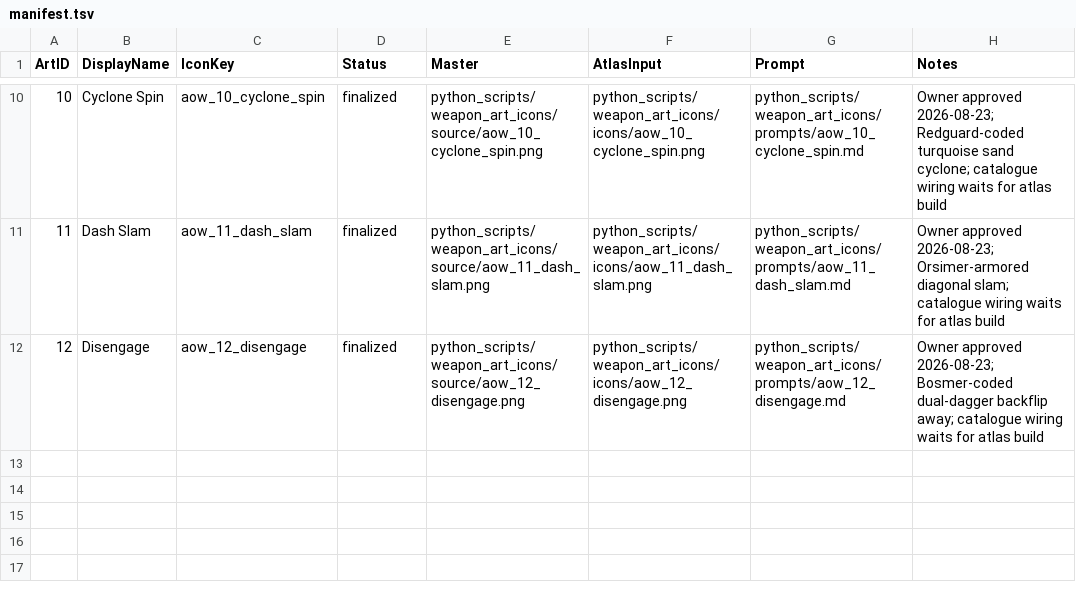
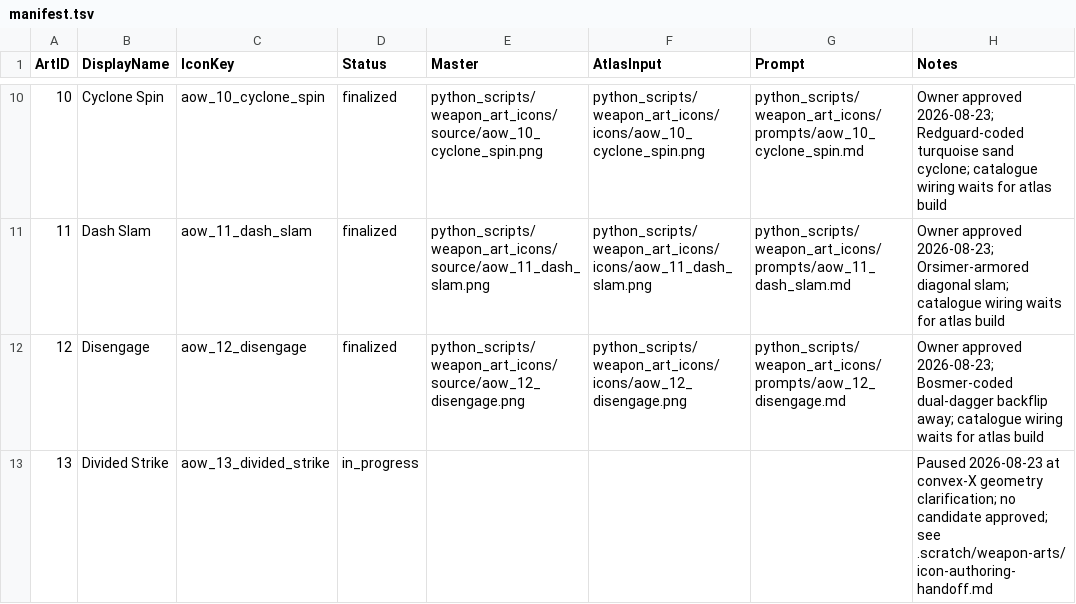
Before and after one commit to Leit-motif/Skyrim_SpellHotbar2, a TSV file: python_scripts/weapon_art_icons/manifest.tsv, drawn as a sheet; only a part is shown, gaps mark what is left out.

Commit message:
Record weapon icon authoring handoff

```diff
--- a/python_scripts/weapon_art_icons/manifest.tsv
+++ b/python_scripts/weapon_art_icons/manifest.tsv
@@ -12 +12,2 @@ ArtID	DisplayName	IconKey	Status	Master	AtlasInput	Prompt	Notes
 12	Disengage	aow_12_disengage	finalized	python_scripts/weapon_art_icons/source/aow_12_disengage.png	python_scripts/weapon_art_icons/icons/aow_12_disengage.png	python_scripts/weapon_art_icons/prompts/aow_12_disengage.md	Owner approved 2026-08-23; Bosmer-coded dual-dagger backflip away; catalogue wiring waits for atlas build
+13	Divided Strike	aow_13_divided_strike	in_progress				Paused 2026-08-23 at convex-X geometry clarification; no candidate approved; see .scratch/weapon-arts/icon-authoring-handoff.md
```
Also changed, not shown: 2 other files.
